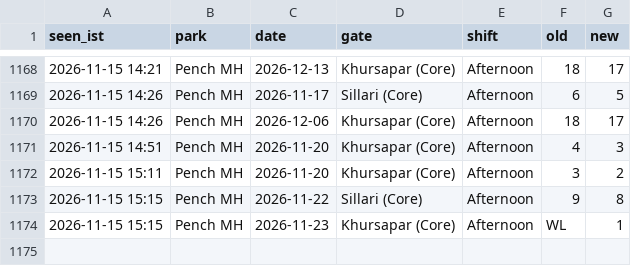
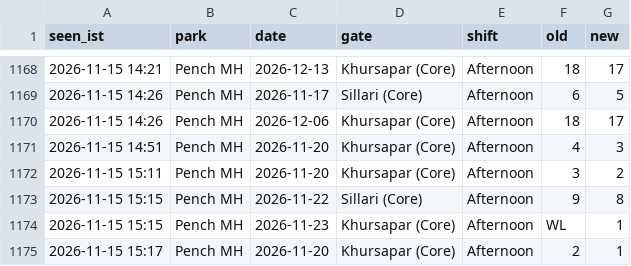
Before and after one commit to tnmytanny/safari-watcher, a CSV file: observations.csv, drawn as a sheet; only a part is shown, gaps mark what is left out.

```diff
--- a/observations.csv
+++ b/observations.csv
@@ -1174 +1174,2 @@ seen_ist,park,date,gate,shift,old,new
 2026-11-15 15:15,Pench MH,2026-11-23,"Khursapar (Core)",Afternoon,WL,1
+2026-11-15 15:17,Pench MH,2026-11-20,"Khursapar (Core)",Afternoon,2,1
```
Also changed, not shown: 1 other file.
